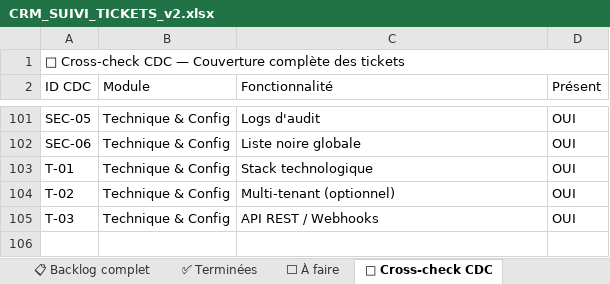
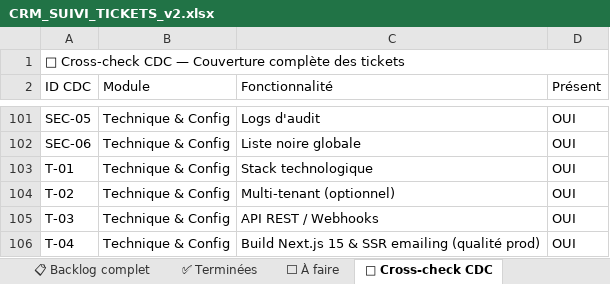
Before and after one commit to NyAndriaX/crm-lead-dashboard, an Excel workbook: docs/backlog/CRM_SUIVI_TICKETS_v2.xlsx, sheet 🔎 Cross-check CDC, drawn as a sheet; only a part is shown, gaps mark what is left out; values as stored, in another font and other column widths than the file's, no borders; the diff names each change by its address in the sheet, - before the commit and + after, or states it on an @@ line.

```diff
--- a/docs/backlog/CRM_SUIVI_TICKETS_v2.xlsx (sheet 🔎 Cross-check CDC)
+++ b/docs/backlog/CRM_SUIVI_TICKETS_v2.xlsx (sheet 🔎 Cross-check CDC)
+row 106: T-04 | Technique & Config | Build Next.js 15 & SSR emailing (qualité prod) | OUI
```
Also changed, not shown: sheet 📊 Tableau de bord, sheet ✅ Terminées, sheet 📋 Backlog complet, 10 other files.
